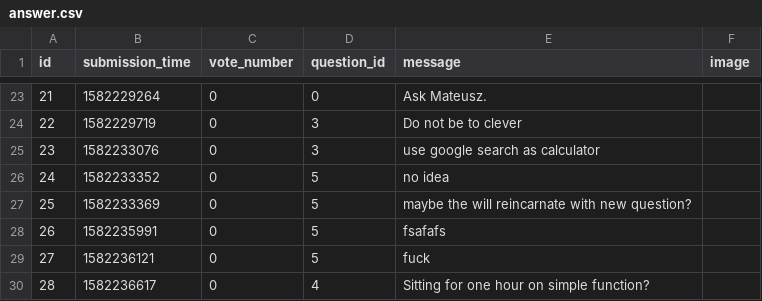
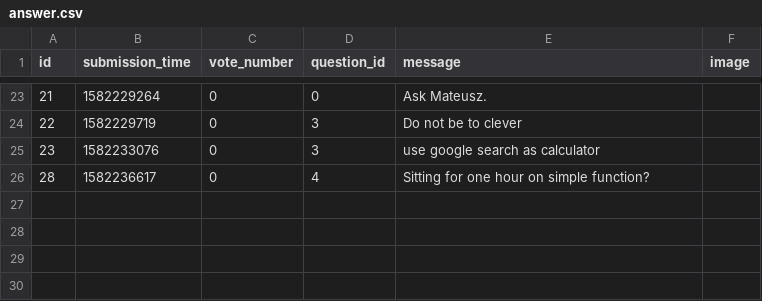
Before and after one commit to pawelPlusa/ask-mate-python, a CSV file: sample_data/answer.csv, drawn as a sheet; only a part is shown, gaps mark what is left out; the diff names each change by its address in the sheet, - before the commit and + after, or states it on an @@ line.

```diff
--- a/sample_data/answer.csv
+++ b/sample_data/answer.csv
-row 26: 24 | 1582233352 | 0 | 5 | no idea
-row 27: 25 | 1582233369 | 0 | 5 | maybe the will reincarnate with new question?
-row 28: 26 | 1582235991 | 0 | 5 | fsafafs
-row 29: 27 | 1582236121 | 0 | 5 | fuck
```
Also changed, not shown: sample_data/question.csv.
